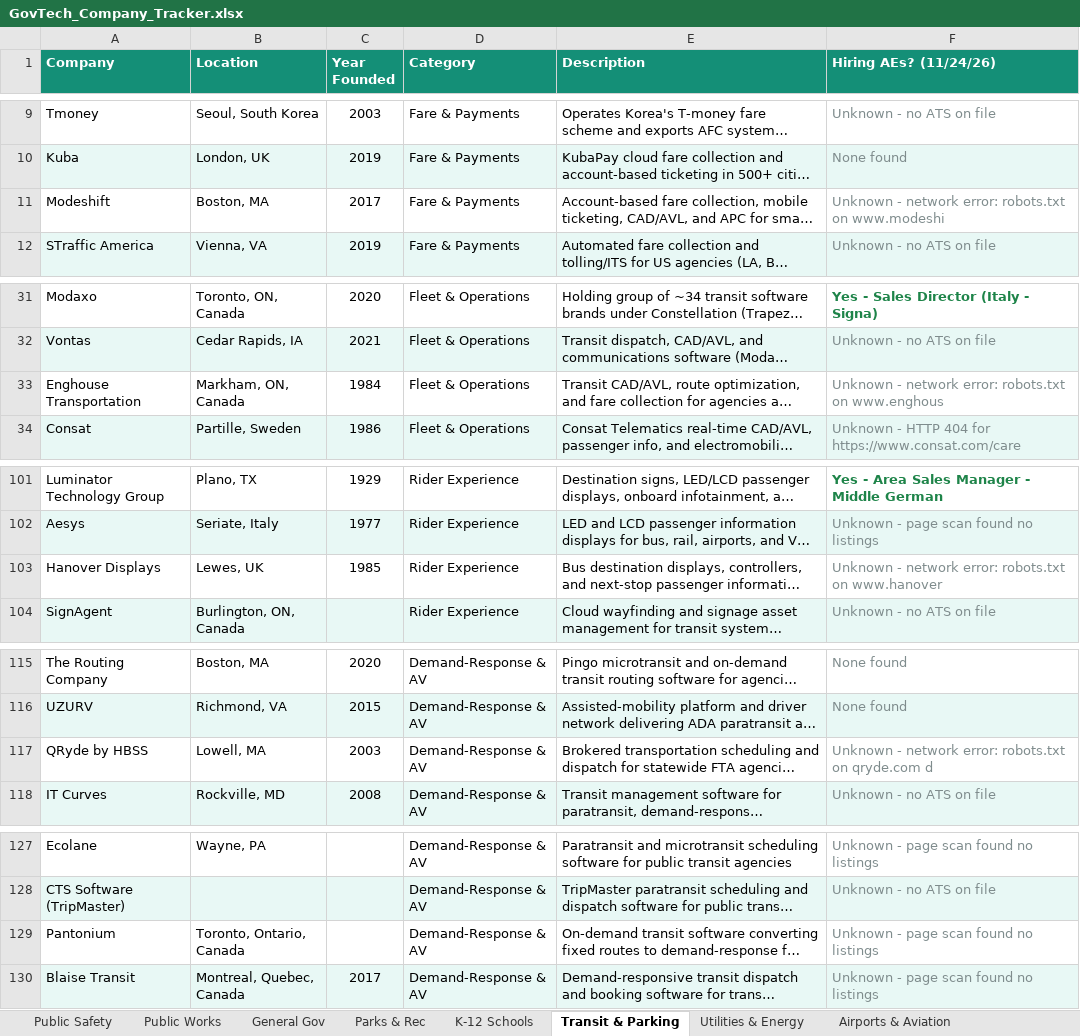
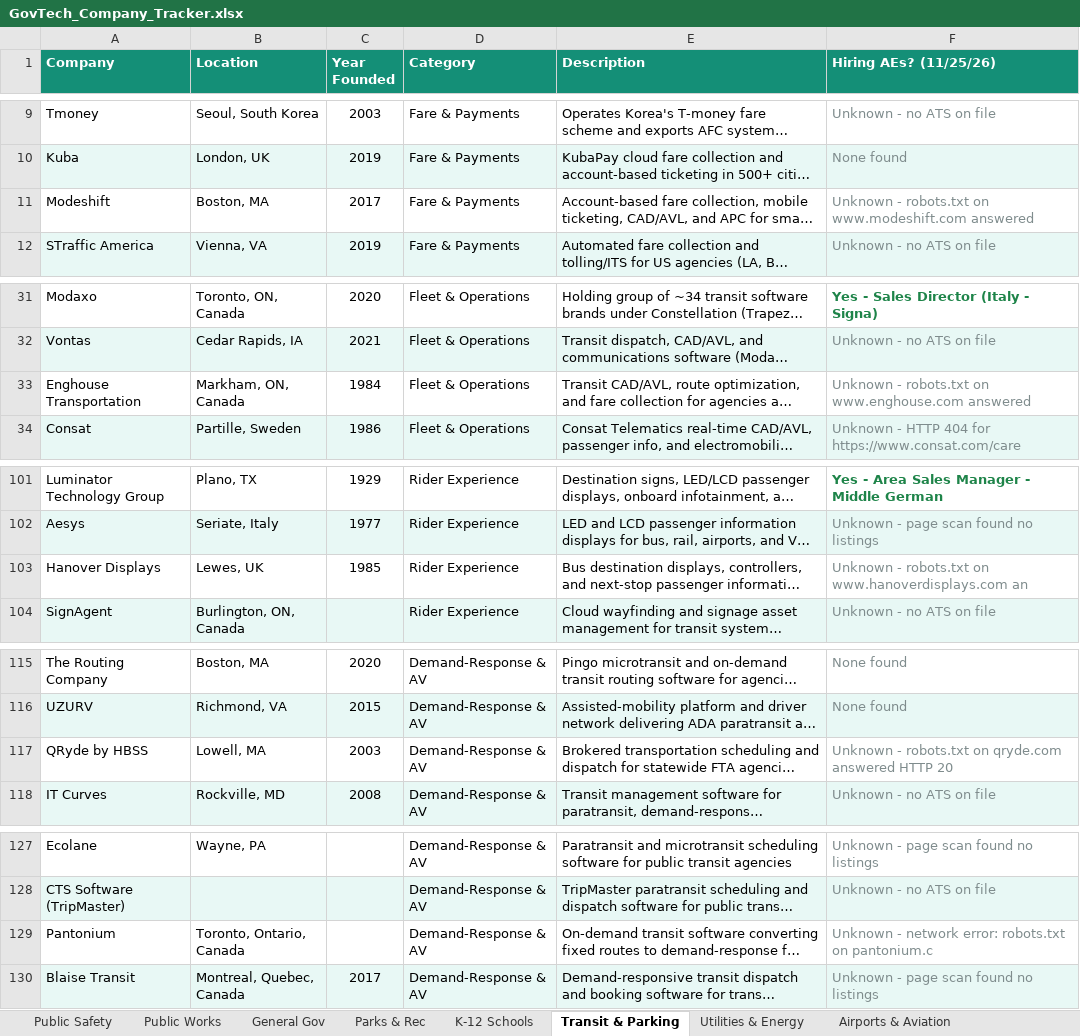
Before and after one commit to westjw/govtech-dock, an Excel workbook: exports/GovTech_Company_Tracker.xlsx, sheet Transit & Parking, drawn as a sheet; only a part is shown, gaps mark what is left out; long unchanged cells end in …; values as stored, in another font and other column widths than the file's, no borders; the diff covers the shown part only; the diff names each change by its address in the sheet, - before the commit and + after, or states it on an @@ line.

```diff
--- a/exports/GovTech_Company_Tracker.xlsx (sheet Transit & Parking)
+++ b/exports/GovTech_Company_Tracker.xlsx (sheet Transit & Parking)
-F1: Hiring AEs? (11/24/26)
+F1: Hiring AEs? (11/25/26)
-F11 (Hiring AEs? (11/25/26)): Unknown - network error: robots.txt on www.modeshi
+F11 (Hiring AEs? (11/25/26)): Unknown - robots.txt on www.modeshift.com answered
-F33 (Hiring AEs? (11/25/26)): Unknown - network error: robots.txt on www.enghous
+F33 (Hiring AEs? (11/25/26)): Unknown - robots.txt on www.enghouse.com answered
-F103 (Hiring AEs? (11/25/26)): Unknown - network error: robots.txt on www.hanover
+F103 (Hiring AEs? (11/25/26)): Unknown - robots.txt on www.hanoverdisplays.com an
-F117 (Hiring AEs? (11/25/26)): Unknown - network error: robots.txt on qryde.com d
+F117 (Hiring AEs? (11/25/26)): Unknown - robots.txt on qryde.com answered HTTP 20
-F129 (Hiring AEs? (11/25/26)): Unknown - page scan found no listings
+F129 (Hiring AEs? (11/25/26)): Unknown - network error: robots.txt on pantonium.c
```
Also changed, not shown: 2 edited cells elsewhere in this sheet, sheet General Gov, sheet Public Works, sheet Utilities & Energy, sheet K-12 Schools, sheet Public Safety, sheet Higher Education, 5 more sheets.
